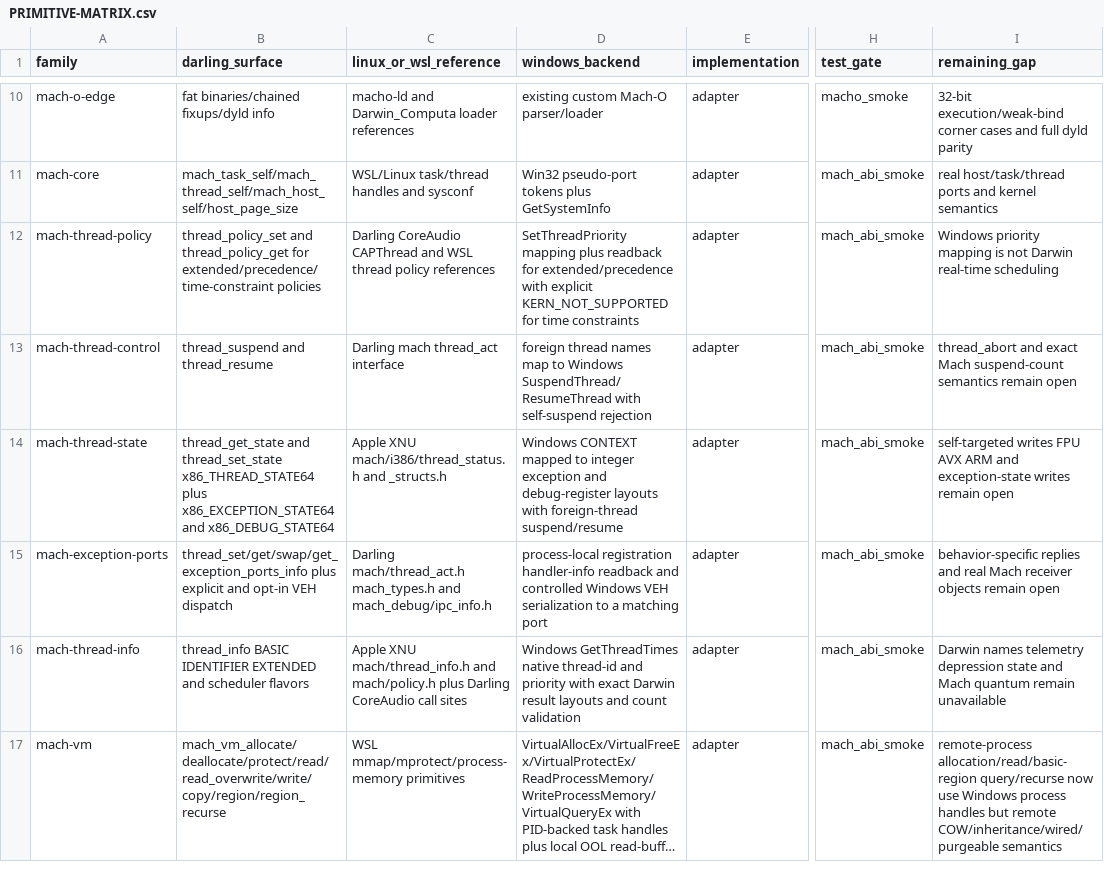
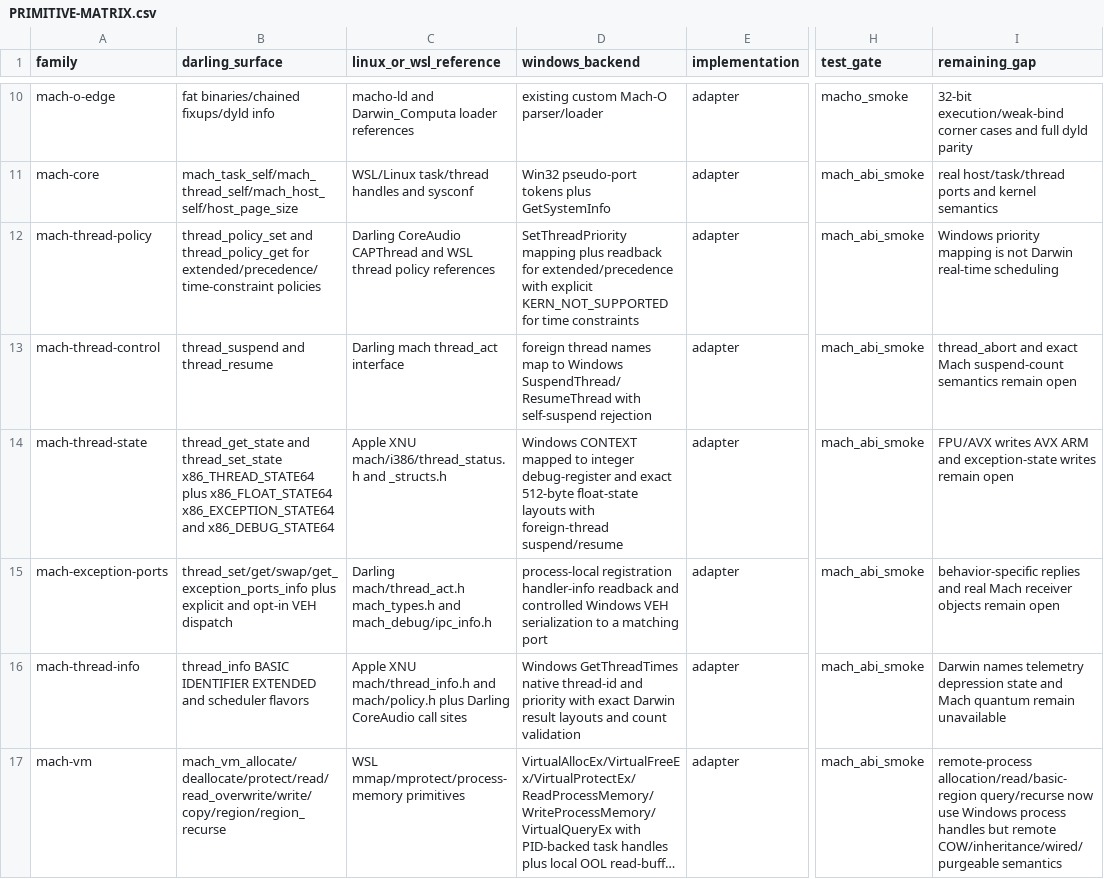
Before and after one commit to tarekwasfy01/Wintosh, a CSV file: PRIMITIVE-MATRIX.csv, drawn as a sheet; only a part is shown, gaps mark what is left out; long unchanged cells end in …; the diff names each change by its address in the sheet, - before the commit and + after, or states it on an @@ line.

Commit message:
Add Darwin x86 float state reads

```diff
--- a/PRIMITIVE-MATRIX.csv
+++ b/PRIMITIVE-MATRIX.csv
-B14 (darling_surface): …x86_THREAD_STATE64 plus x86_EXCEPTION_STATE64 and…
+B14 (darling_surface): …x86_THREAD_STATE64 plus x86_FLOAT_STATE64 x86_EXCEPTION_STATE64 and…
-D14 (windows_backend): …to integer exception and debug-register layouts with…
+D14 (windows_backend): …to integer debug-register and exact 512-byte float-state layouts with…
-I14 (remaining_gap): self-targeted writes FPU AVX ARM…
+I14 (remaining_gap): FPU/AVX writes AVX ARM…
```
Also changed, not shown: 4 other files.
